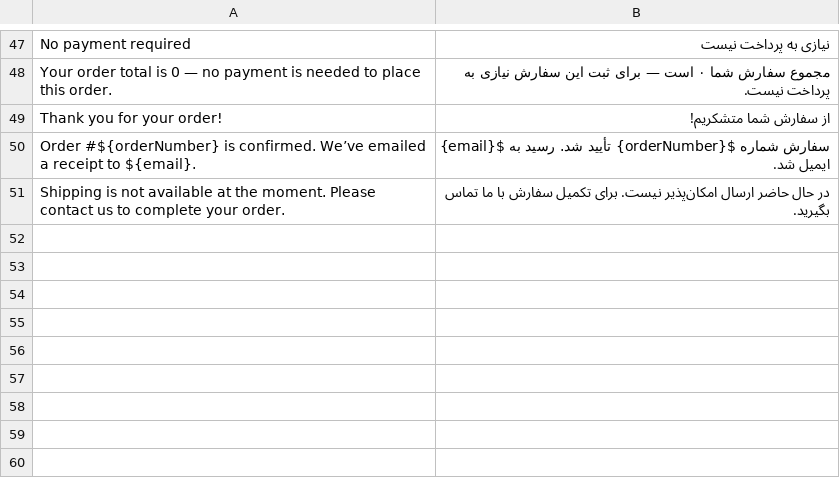
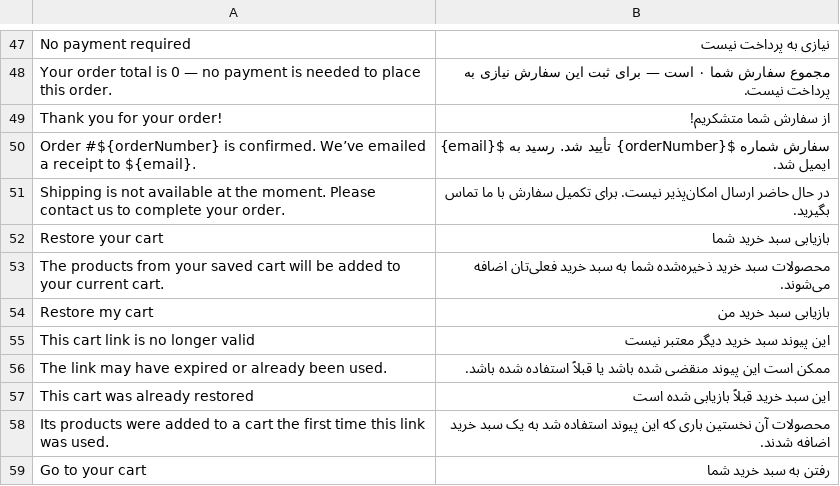
Before and after one commit to evershopcommerce/evershop, a CSV file: translations/fa/checkout.csv, drawn as a sheet; only a part is shown, gaps mark what is left out; the diff names each change by its address in the sheet, - before the commit and + after, or states it on an @@ line.

```diff
--- a/translations/fa/checkout.csv
+++ b/translations/fa/checkout.csv
+row 52: Restore your cart | بازیابی سبد خرید شما
+row 53: The products from your saved cart will be added to your current cart. | محصولات سبد خرید ذخیره‌شده شما به سبد خرید فعلی‌تان اضافه می‌شوند.
+row 54: Restore my cart | بازیابی سبد خرید من
+row 55: This cart link is no longer valid | این پیوند سبد خرید دیگر معتبر نیست
+row 56: The link may have expired or already been used. | ممکن است این پیوند منقضی شده باشد یا قبلاً استفاده شده باشد.
+row 57: This cart was already restored | این سبد خرید قبلاً بازیابی شده است
+row 58: Its products were added to a cart the first time this link was used. | محصولات آن نخستین باری که این پیوند استفاده شد به یک سبد خرید اضافه شدند.
+row 59: Go to your cart | رفتن به سبد خرید شما
```
Also changed, not shown: translations/el/checkout.csv, translations/mn/checkout.csv, 32 other files.
